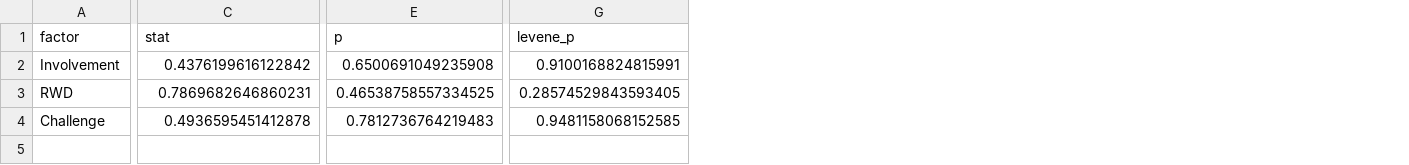
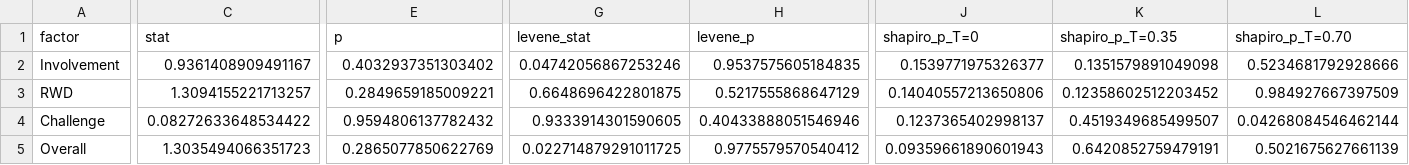
Before and after one commit to DaWiltz/DM128X-DataAnalysis, a CSV file: outputs/anova_results.csv, drawn as a sheet; only a part is shown, gaps mark what is left out; addresses are those after the commit; rows hold the shown columns only; the diff covers the shown part only; the diff names each change by its address in the sheet, - before the commit and + after, or states it on an @@ line.

```diff
--- a/outputs/anova_results.csv
+++ b/outputs/anova_results.csv
+column G (levene_stat), rows 2-4: 0.04742056867253246 | 0.6648696422801875 | 0.9333914301590605
+column J (shapiro_p_T=0), rows 2-4: 0.1539771975326377 | 0.14040557213650806 | 0.1237365402998137
+column K (shapiro_p_T=0.35), rows 2-4: 0.1351579891049098 | 0.12358602512203452 | 0.4519349685499507
+column L (shapiro_p_T=0.70), rows 2-4: 0.5234681792928666 | 0.984927667397509 | 0.04268084546462144
-C2 (stat): 0.4376199616122842
+C2 (stat): 0.9361408909491167
-E2 (p): 0.6500691049235908
+E2 (p): 0.4032937351303402
-H2 (levene_p): 0.9100168824815991
+H2 (levene_p): 0.9537575605184835
-C3 (stat): 0.7869682646860231
+C3 (stat): 1.3094155221713257
-E3 (p): 0.46538758557334525
+E3 (p): 0.2849659185009221
-H3 (levene_p): 0.28574529843593405
+H3 (levene_p): 0.5217555868647129
-C4 (stat): 0.4936595451412878
+C4 (stat): 0.08272633648534422
-E4 (p): 0.7812736764219483
+E4 (p): 0.9594806137782432
-H4 (levene_p): 0.9481158068152585
+H4 (levene_p): 0.40433888051546946
+row 5: Overall | 1.3035494066351723 | 0.2865077850622769 | 0.022714879291011725 | 0.9775579570540412 | 0.09359661890601943 | 0.6420852759479191 | 0.5021675627661139
```
Also changed, not shown: 7 edited cells elsewhere in this file, outputs/descriptives.csv, outputs/participant_scores.csv, 27 other files.
